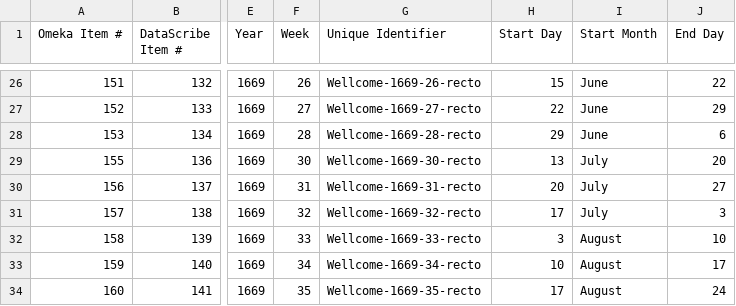
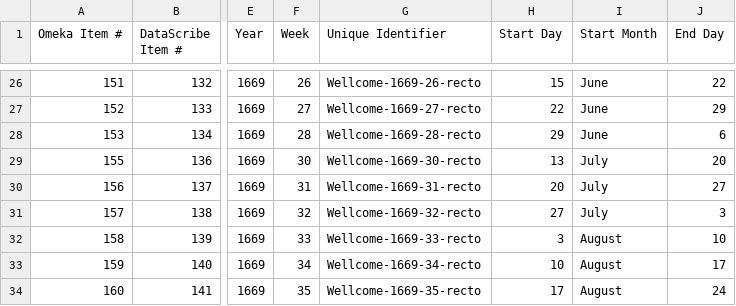
Before and after one commit to chnm/bom, a CSV file: bom-data/data-csvs/2025-11-01-1669-1670-Wellcome-weeklybills-parishes.csv, drawn as a sheet; only a part is shown, gaps mark what is left out; the diff names each change by its address in the sheet, - before the commit and + after, or states it on an @@ line.

```diff
--- a/bom-data/data-csvs/2025-11-01-1669-1670-Wellcome-weeklybills-parishes.csv
+++ b/bom-data/data-csvs/2025-11-01-1669-1670-Wellcome-weeklybills-parishes.csv
-H31 (Start Day): 17
+H31 (Start Day): 27
```
Also changed, not shown: bom-data/data-csvs/2025-11-01-BLV1-weeklybills-parishes.csv, bom-data/data-csvs/2025-11-01-BodleianV1-weeklybills-parishes.csv, 2 other files.
